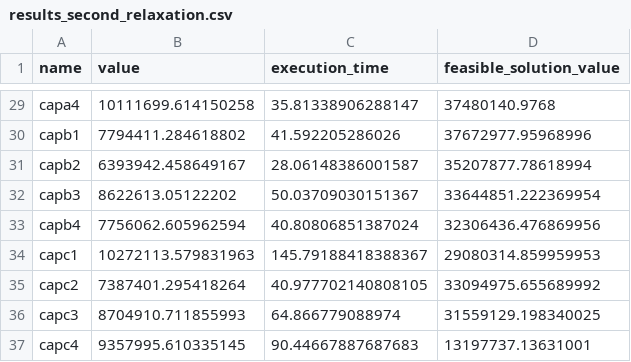
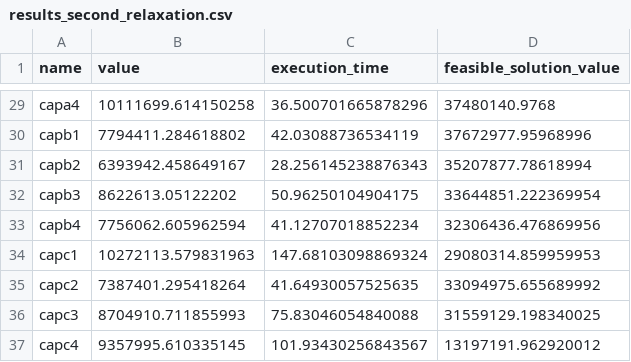
Before and after one commit to GentiliEmanuele/SSCFL_AMOD, a CSV file: SSCFL_AMOD/results/results_second_relaxation.csv, drawn as a sheet; only a part is shown, gaps mark what is left out; the diff covers the shown part only; the diff names each change by its address in the sheet, - before the commit and + after, or states it on an @@ line.

```diff
--- a/SSCFL_AMOD/results/results_second_relaxation.csv
+++ b/SSCFL_AMOD/results/results_second_relaxation.csv
-C29 (execution_time): 35.81338906288147
+C29 (execution_time): 36.500701665878296
-C30 (execution_time): 41.592205286026
+C30 (execution_time): 42.03088736534119
-C31 (execution_time): 28.06148386001587
+C31 (execution_time): 28.256145238876343
-C32 (execution_time): 50.03709030151367
+C32 (execution_time): 50.96250104904175
-C33 (execution_time): 40.80806851387024
+C33 (execution_time): 41.12707018852234
-C34 (execution_time): 145.79188418388367
+C34 (execution_time): 147.68103098869324
-C35 (execution_time): 40.977702140808105
+C35 (execution_time): 41.64930057525635
-C36 (execution_time): 64.866779088974
+C36 (execution_time): 75.83046054840088
-C37 (execution_time): 90.44667887687683
+C37 (execution_time): 101.93430256843567
-D37 (feasible_solution_value): 13197737.13631001
+D37 (feasible_solution_value): 13197191.962920012
```
Also changed, not shown: 30 edited cells elsewhere in this file, 2 other files.
